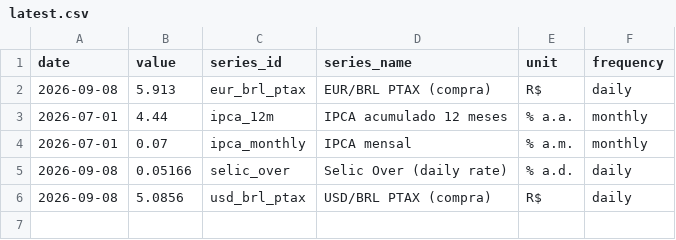
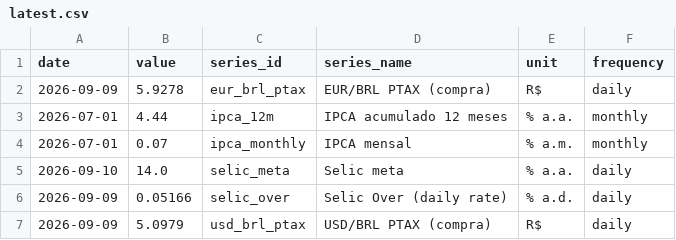
Before and after one commit to vinimabreu/bcb-data-pipeline, a CSV file: data/latest.csv, drawn as a sheet.

```diff
--- a/data/latest.csv
+++ b/data/latest.csv
@@ -1,6 +1,7 @@
 date,value,series_id,series_name,unit,frequency
-2026-09-08,5.913,eur_brl_ptax,EUR/BRL PTAX (compra),R$,daily
+2026-09-09,5.9278,eur_brl_ptax,EUR/BRL PTAX (compra),R$,daily
 2026-07-01,4.44,ipca_12m,IPCA acumulado 12 meses,% a.a.,monthly
 2026-07-01,0.07,ipca_monthly,IPCA mensal,% a.m.,monthly
-2026-09-08,0.05166,selic_over,Selic Over (daily rate),% a.d.,daily
-2026-09-08,5.0856,usd_brl_ptax,USD/BRL PTAX (compra),R$,daily
+2026-09-10,14.0,selic_meta,Selic meta,% a.a.,daily
+2026-09-09,0.05166,selic_over,Selic Over (daily rate),% a.d.,daily
+2026-09-09,5.0979,usd_brl_ptax,USD/BRL PTAX (compra),R$,daily
```
Also changed, not shown: 1 other file.
